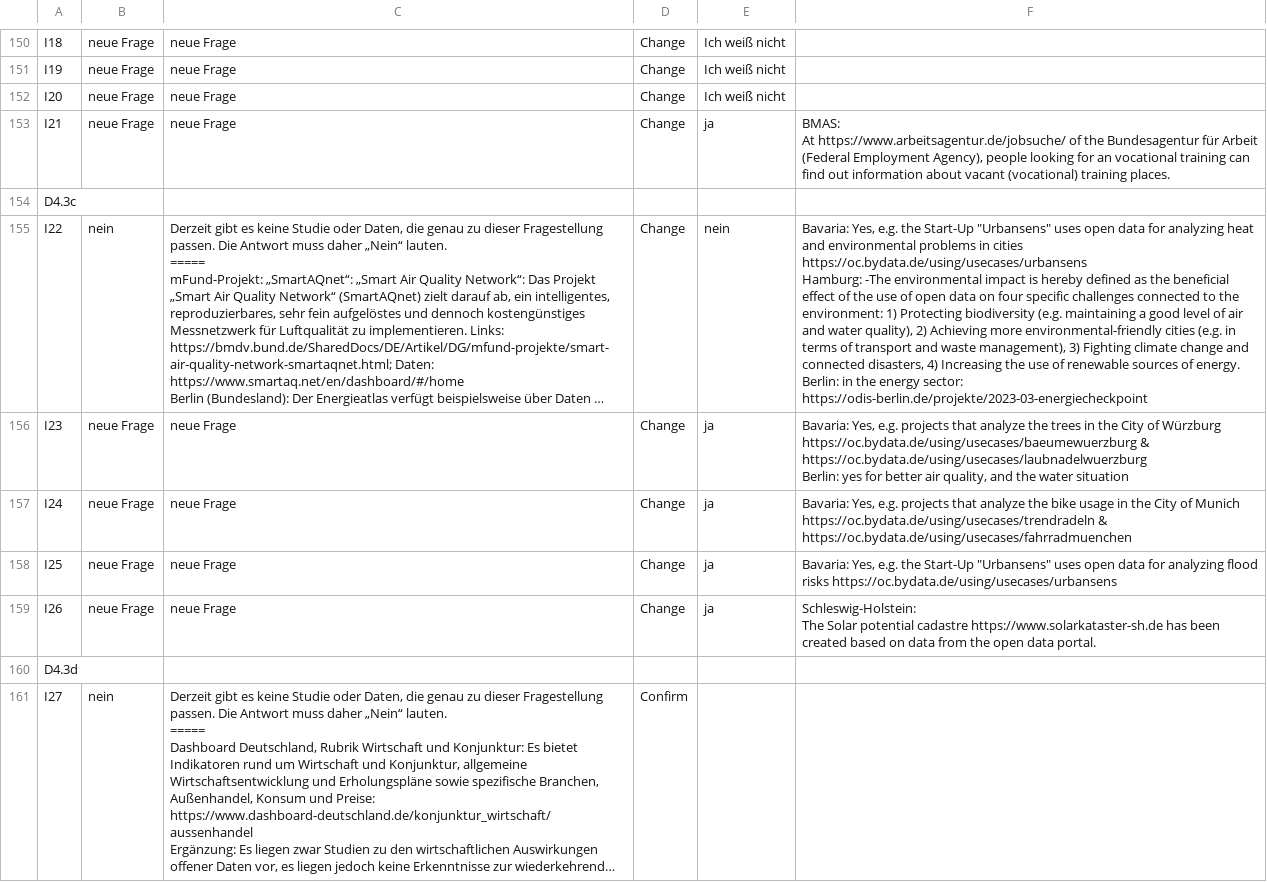
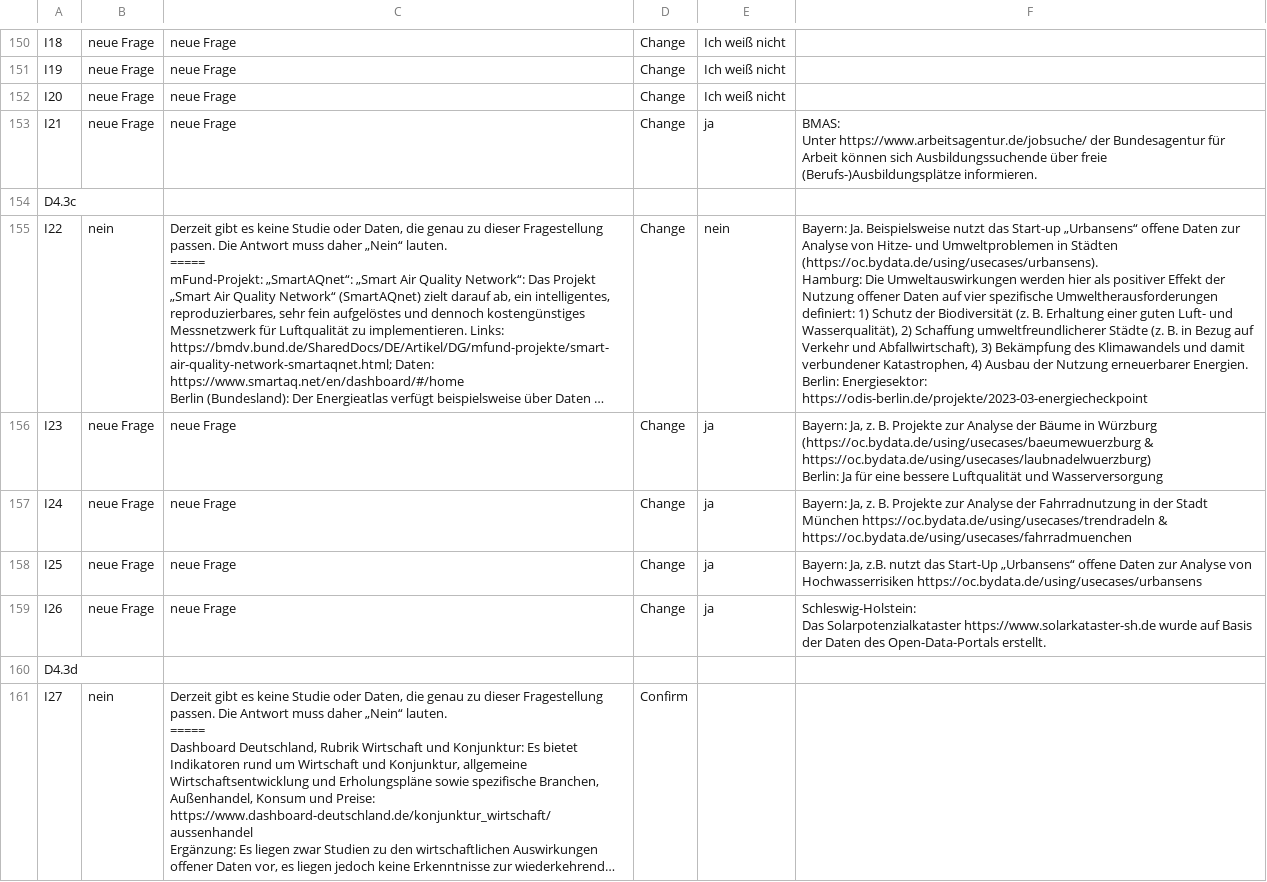
Before and after one commit to tursics/maturity-report, a CSV file: 2024/3-simplified/DE_ODM_2024_de.csv, drawn as a sheet; only a part is shown, gaps mark what is left out; long unchanged cells end in …; ↵ is a line break in a cell; the diff covers the shown part only; the diff names each change by its address in the sheet, - before the commit and + after, or states it on an @@ line.

```diff
--- a/2024/3-simplified/DE_ODM_2024_de.csv
+++ b/2024/3-simplified/DE_ODM_2024_de.csv
-F153: BMAS: ↵ At https://www.arbeitsagentur.de/jobsuche/ of the Bundesagentur für Arbeit (Federal Employment Agency), people looking for an vocational training can find out information about vacant (vocational) training places.
+F153: BMAS: ↵ Unter https://www.arbeitsagentur.de/jobsuche/ der Bundesagentur für Arbeit können sich Ausbildungssuchende über freie (Berufs-)Ausbildungsplätze informieren.
-F155: Bavaria: Yes, e.g. the Start-Up "Urbansens" uses open data for analyzing heat and environmental problems in cities https://oc.bydata.de/using/usecases/urbansens ↵ Hamburg: -The environmental impact is hereby defined as the beneficial effect of the use of open data on four specific challenges connected to the environment: 1) Protecting biodiversity (e.g. maintaining a good level of air and water quality), 2) Achieving more environmental-friendly cities (e.g. in terms of transport and waste management), 3) Fighting climate change and connected disasters, 4) Increasing the use of renewable sources of energy. ↵ Berlin: in the energy sector: https://odis-berlin.de/projekte/2023-03-energiecheckpoint
+F155: Bayern: Ja. Beispielsweise nutzt das Start-up „Urbansens“ offene Daten zur Analyse von Hitze- und Umweltproblemen in Städten (https://oc.bydata.de/using/usecases/urbansens). ↵ Hamburg: Die Umweltauswirkungen werden hier als positiver Effekt der Nutzung offener Daten auf vier spezifische Umweltherausforderungen definiert: 1) Schutz der Biodiversität (z. B. Erhaltung einer guten Luft- und Wasserqualität), 2) Schaffung umweltfreundlicherer Städte (z. B. in Bezug auf Verkehr und Abfallwirtschaft), 3) Bekämpfung des Klimawandels und damit verbundener Katastrophen, 4) Ausbau der Nutzung erneuerbarer Energien. ↵ Berlin: Energiesektor: https://odis-berlin.de/projekte/2023-03-energiecheckpoint
-F156: Bavaria: Yes, e.g. projects that analyze the trees in the City of Würzburg https://oc.bydata.de/using/usecases/baeumewuerzburg & https://oc.bydata.de/using/usecases/laubnadelwuerzburg ↵ Berlin: yes for better air quality, and the water situation
+F156: Bayern: Ja, z. B. Projekte zur Analyse der Bäume in Würzburg (https://oc.bydata.de/using/usecases/baeumewuerzburg & https://oc.bydata.de/using/usecases/laubnadelwuerzburg) ↵ Berlin: Ja für eine bessere Luftqualität und Wasserversorgung
-F157: Bavaria: Yes, e.g. projects that analyze the bike usage in the City of Munich https://oc.bydata.de/using/usecases/trendradeln &…
+F157: Bayern: Ja, z. B. Projekte zur Analyse der Fahrradnutzung in der Stadt München https://oc.bydata.de/using/usecases/trendradeln &…
-F158: Bavaria: Yes, e.g. the Start-Up "Urbansens" uses open data for analyzing flood risks https://oc.bydata.de/using/usecases/urbansens
+F158: Bayern: Ja, z.B. nutzt das Start-Up „Urbansens“ offene Daten zur Analyse von Hochwasserrisiken https://oc.bydata.de/using/usecases/urbansens
-F159: Schleswig-Holstein: ↵ The Solar potential cadastre https://www.solarkataster-sh.de has been created based on data from the open data portal.
+F159: Schleswig-Holstein: ↵ Das Solarpotenzialkataster https://www.solarkataster-sh.de wurde auf Basis der Daten des Open-Data-Portals erstellt.
```
Also changed, not shown: 64 edited cells elsewhere in this file.
